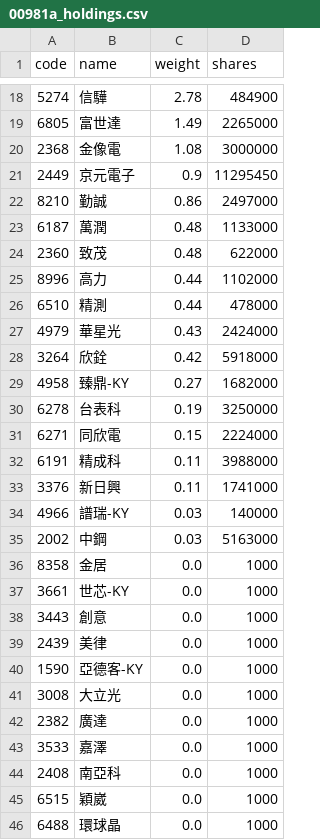
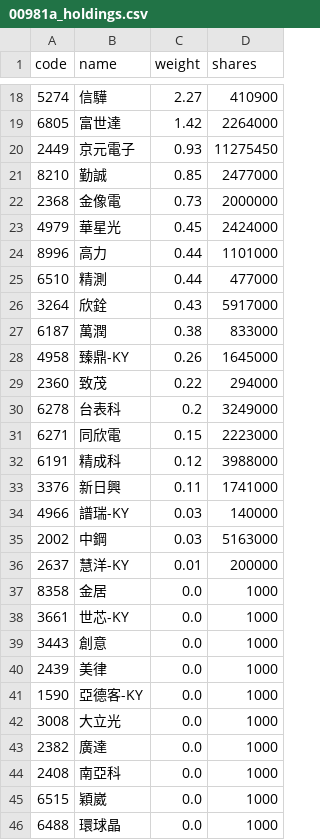
Before and after one commit to eceeff/etf_bot_for00981a, a CSV file: 00981a_holdings.csv, drawn as a sheet; only a part is shown, gaps mark what is left out; the diff covers the shown part only.

```diff
--- a/00981a_holdings.csv
+++ b/00981a_holdings.csv
@@ -18,16 +18,16 @@ code,name,weight,shares
-5274,信驊,2.78,484900
-6805,富世達,1.49,2265000
-2368,金像電,1.08,3000000
-2449,京元電子,0.9,11295450
-8210,勤誠,0.86,2497000
-6187,萬潤,0.48,1133000
-2360,致茂,0.48,622000
-8996,高力,0.44,1102000
-6510,精測,0.44,478000
-4979,華星光,0.43,2424000
-3264,欣銓,0.42,5918000
-4958,臻鼎-KY,0.27,1682000
-6278,台表科,0.19,3250000
-6271,同欣電,0.15,2224000
-6191,精成科,0.11,3988000
+5274,信驊,2.27,410900
+6805,富世達,1.42,2264000
+2449,京元電子,0.93,11275450
+8210,勤誠,0.85,2477000
+2368,金像電,0.73,2000000
+4979,華星光,0.45,2424000
+8996,高力,0.44,1101000
+6510,精測,0.44,477000
+3264,欣銓,0.43,5917000
+6187,萬潤,0.38,833000
+4958,臻鼎-KY,0.26,1645000
+2360,致茂,0.22,294000
+6278,台表科,0.2,3249000
+6271,同欣電,0.15,2223000
+6191,精成科,0.12,3988000
 3376,新日興,0.11,1741000
@@ -35,2 +35,3 @@ code,name,weight,shares
 2002,中鋼,0.03,5163000
+2637,慧洋-KY,0.01,200000
 8358,金居,0.0,1000
@@ -42,3 +43,2 @@ code,name,weight,shares
 2382,廣達,0.0,1000
-3533,嘉澤,0.0,1000
 2408,南亞科,0.0,1000
```
Also changed, not shown: 4 added rows, 4 removed rows and 24 edited cells elsewhere in this file.
